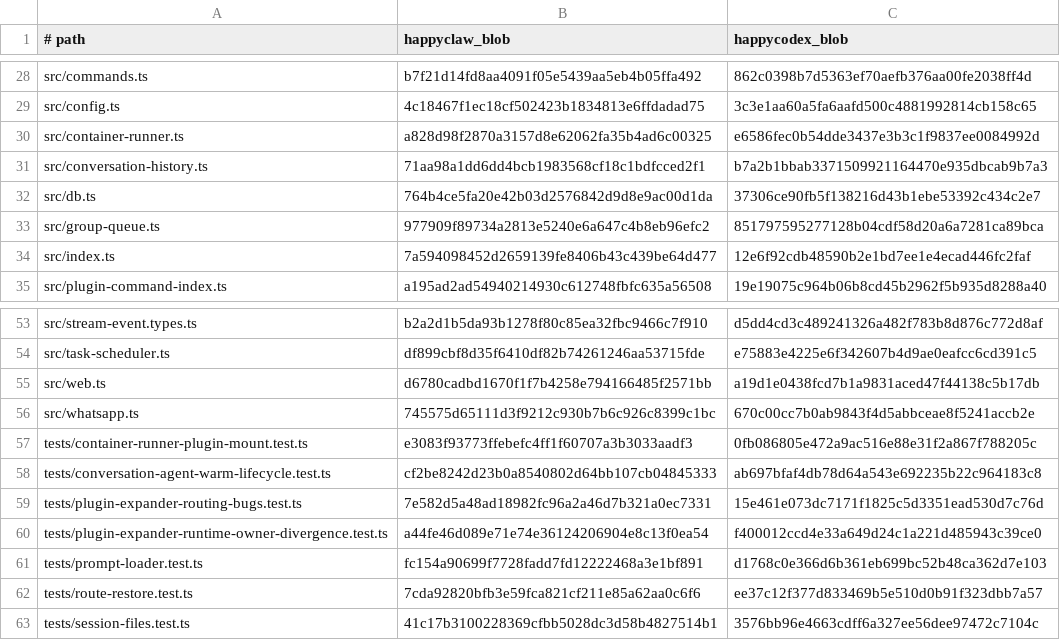
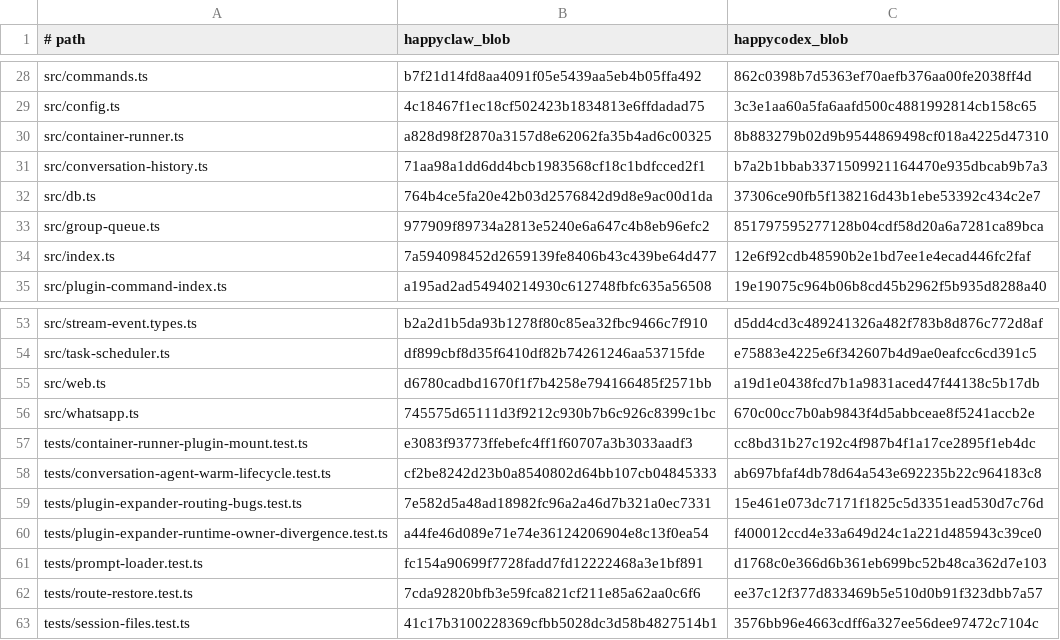
Before and after one commit to heywekko/happycodex, a TSV file: config/happyclaw-diff-budget.tsv, drawn as a sheet; only a part is shown, gaps mark what is left out.

```diff
--- a/config/happyclaw-diff-budget.tsv
+++ b/config/happyclaw-diff-budget.tsv
@@ -29,3 +29,3 @@ src/commands.ts	b7f21d14fd8aa4091f05e5439aa5eb4b05ffa492	862c0398b7d5363ef70aefb
 src/config.ts	4c18467f1ec18cf502423b1834813e6ffdadad75	3c3e1aa60a5fa6aafd500c4881992814cb158c65
-src/container-runner.ts	a828d98f2870a3157d8e62062fa35b4ad6c00325	e6586fec0b54dde3437e3b3c1f9837ee0084992d
+src/container-runner.ts	a828d98f2870a3157d8e62062fa35b4ad6c00325	8b883279b02d9b9544869498cf018a4225d47310
 src/conversation-history.ts	71aa98a1dd6dd4bcb1983568cf18c1bdfcced2f1	b7a2b1bbab3371509921164470e935dbcab9b7a3
@@ -56,3 +56,3 @@ src/web.ts	d6780cadbd1670f1f7b4258e794166485f2571bb	a19d1e0438fcd7b1a9831aced47f
 src/whatsapp.ts	745575d65111d3f9212c930b7b6c926c8399c1bc	670c00cc7b0ab9843f4d5abbceae8f5241accb2e
-tests/container-runner-plugin-mount.test.ts	e3083f93773ffebefc4ff1f60707a3b3033aadf3	0fb086805e472a9ac516e88e31f2a867f788205c
+tests/container-runner-plugin-mount.test.ts	e3083f93773ffebefc4ff1f60707a3b3033aadf3	cc8bd31b27c192c4f987b4f1a17ce2895f1eb4dc
 tests/conversation-agent-warm-lifecycle.test.ts	cf2be8242d23b0a8540802d64bb107cb04845333	ab697bfaf4db78d64a543e692235b22c964183c8
```
Also changed, not shown: config/happycodex-extra-budget.tsv, 6 other files.
